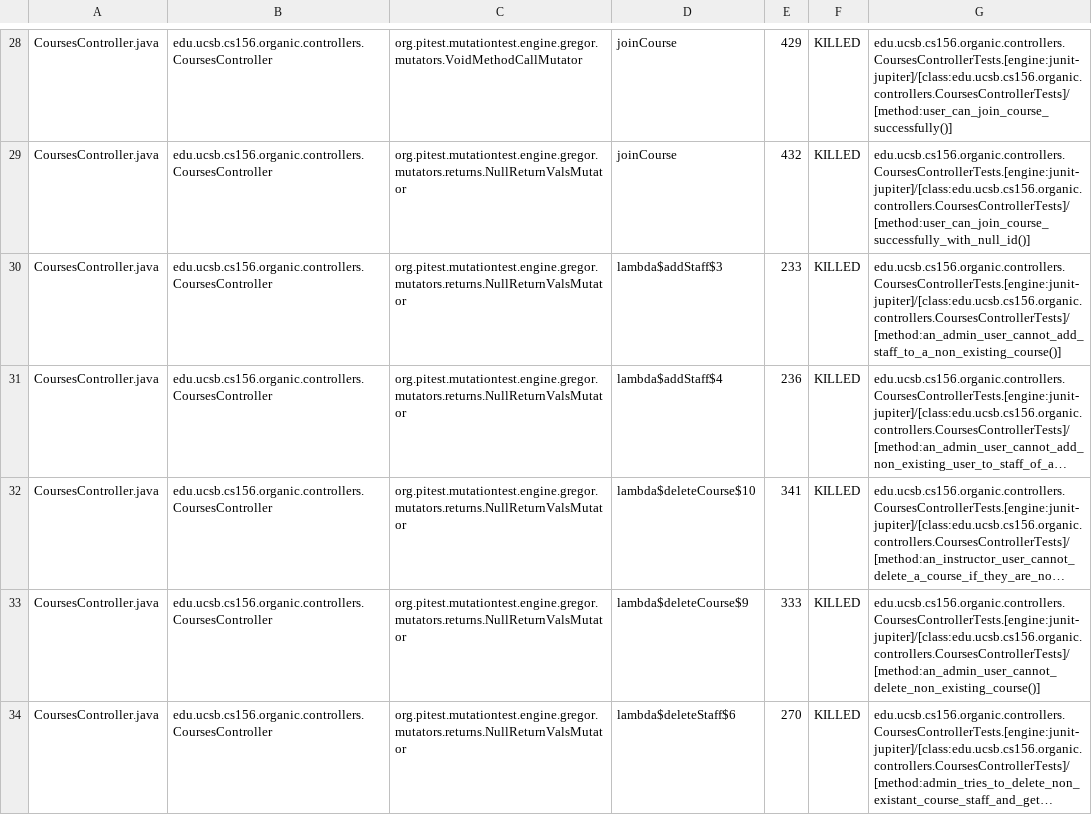
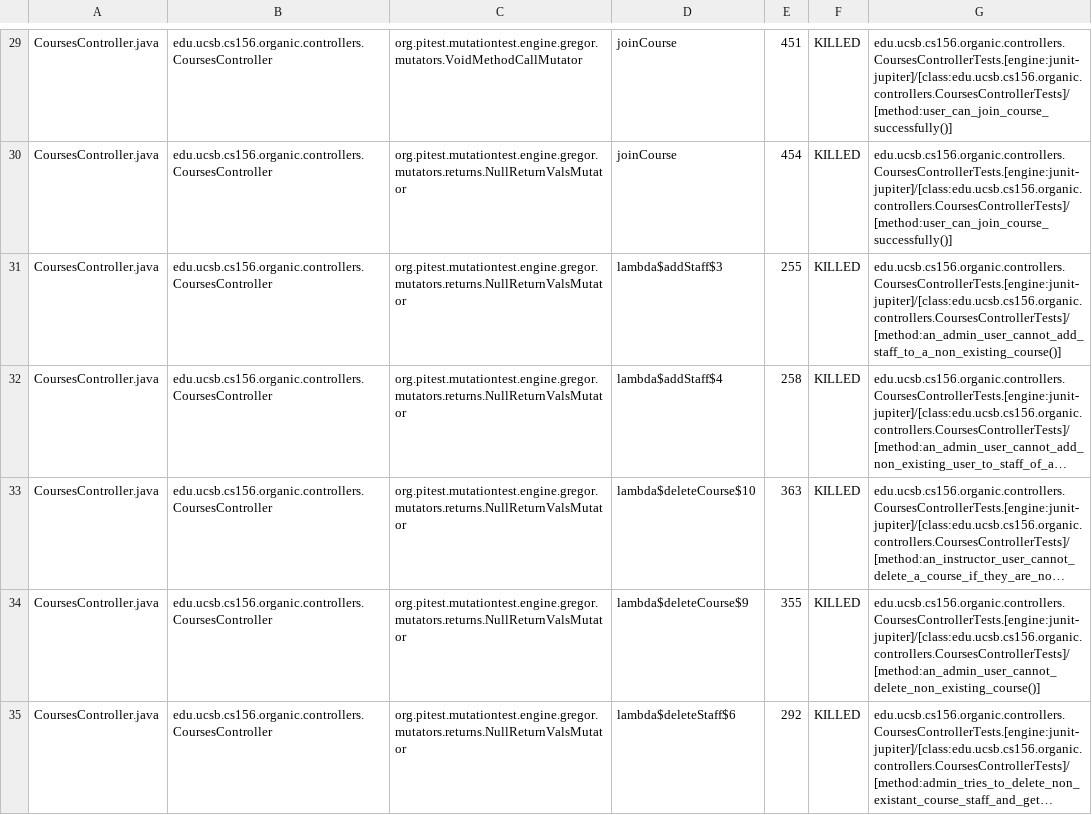
Before and after one commit to ucsb-cs156-s24/proj-organic-s24-5pm-3, a CSV file: prs/71/pitest/mutations.csv, drawn as a sheet; only a part is shown, gaps mark what is left out; long unchanged cells end in …; addresses are those after the commit; the diff covers the shown part only; the diff names each change by its address in the sheet, - before the commit and + after, or states it on an @@ line.

Commit message:
Deploying to gh-pages from @ ucsb-cs156-s24/proj-organic-s24-5pm-3@8270bac08af0ef6e0ccd39969af60b36dfcc5451 🚀

```diff
--- a/prs/71/pitest/mutations.csv
+++ b/prs/71/pitest/mutations.csv
-E29: 429
+E29: 451
-E30: 432
+E30: 454
-G30: edu.ucsb.cs156.organic.controllers.CoursesControllerTests.[engine:junit-jupiter]/[class:edu.ucsb.cs156.organic.controllers.CoursesControllerTests]/[method:user_can_join_course_successfully_with_null_id()]
+G30: edu.ucsb.cs156.organic.controllers.CoursesControllerTests.[engine:junit-jupiter]/[class:edu.ucsb.cs156.organic.controllers.CoursesControllerTests]/[method:user_can_join_course_successfully()]
-E31: 233
+E31: 255
-E32: 236
+E32: 258
-E33: 341
+E33: 363
-E34: 333
+E34: 355
-E35: 270
+E35: 292
```
Also changed, not shown: 1 added row and 85 edited cells elsewhere in this file, 24 other files.
